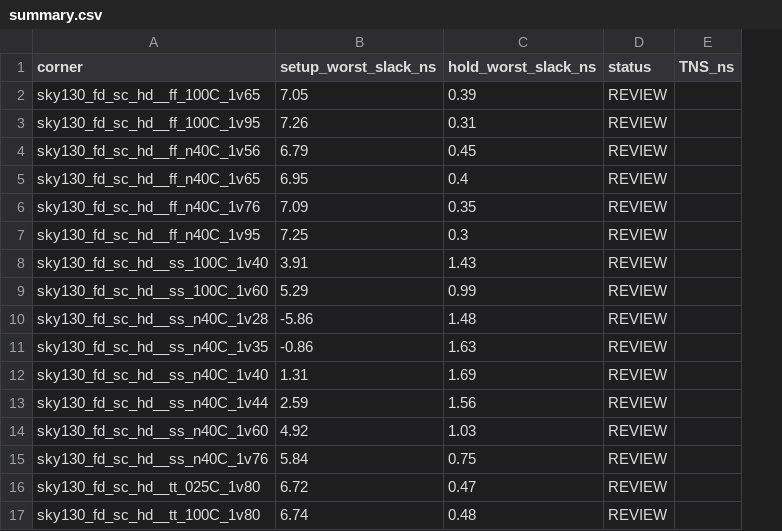
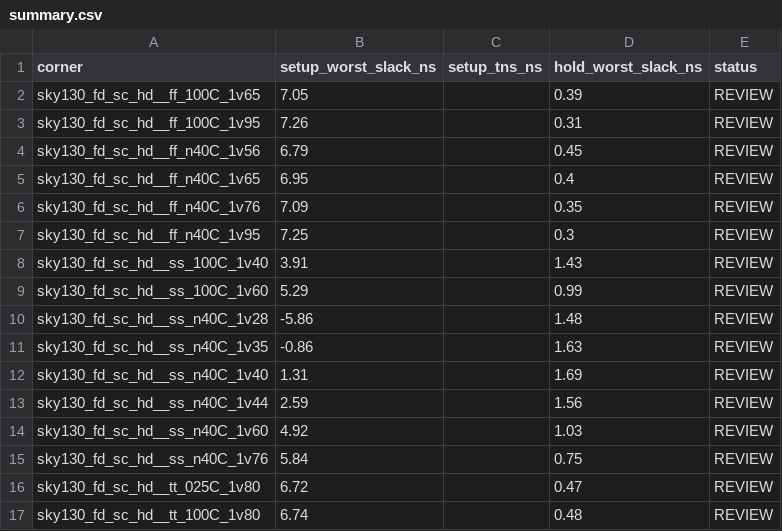
Before and after one commit to Dheekshith-zER0/RTL-WORKSHOP, a CSV file: Project_2_of_3_Escrow_Release_Controller_with_Timeout_Based_Refund/STA_16_corners/summary.csv, drawn as a sheet; removed rows and columns are numbered as before the commit, all else as after; the diff names each change by its address in the sheet, - before the commit and + after, or states it on an @@ line.

Commit message:
Align STA summary schema with measured TNS sweep

```diff
--- a/Project_2_of_3_Escrow_Release_Controller_with_Timeout_Based_Refund/STA_16_corners/summary.csv
+++ b/Project_2_of_3_Escrow_Release_Controller_with_Timeout_Based_Refund/STA_16_corners/summary.csv
+column C (setup_tns_ns), empty
-column E (TNS_ns), empty
```
